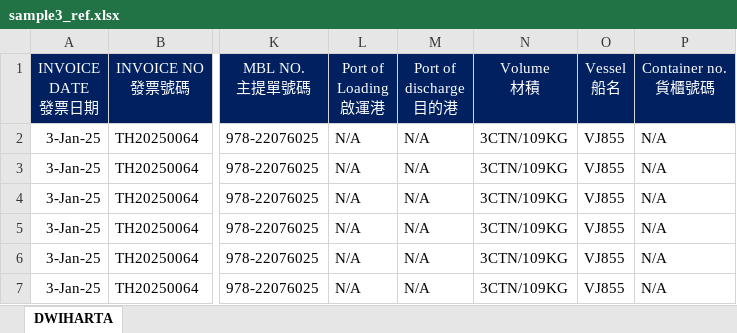
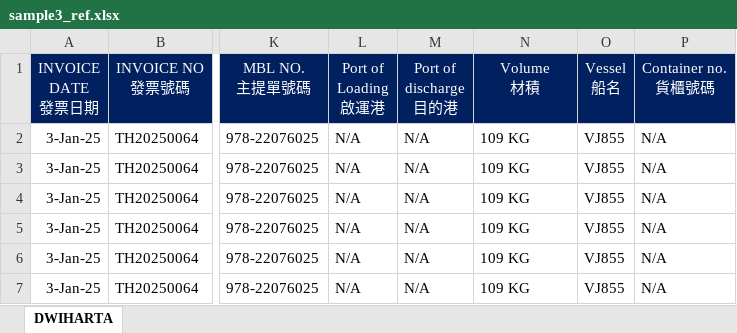
Before and after one commit to JeffreyHuhu/invoice_excel_mapping, an Excel workbook: test_samples/YJE_TATA/sample3_ref.xlsx, sheet DWIHARTA, drawn as a sheet; only a part is shown, gaps mark what is left out; values as stored, in another font and other column widths than the file's, no borders; the diff names each change by its address in the sheet, - before the commit and + after, or states it on an @@ line.

```diff
--- a/test_samples/YJE_TATA/sample3_ref.xlsx (sheet DWIHARTA)
+++ b/test_samples/YJE_TATA/sample3_ref.xlsx (sheet DWIHARTA)
-N2:N7 (Volume 材積): 3CTN/109KG
+N2:N7 (Volume 材積): 109 KG
```
Also changed, not shown: test_samples/YJE_TATA/sample1_ref.xlsx, test_samples/YJE_TATA/sample4_ref.xlsx, 4 other files.
